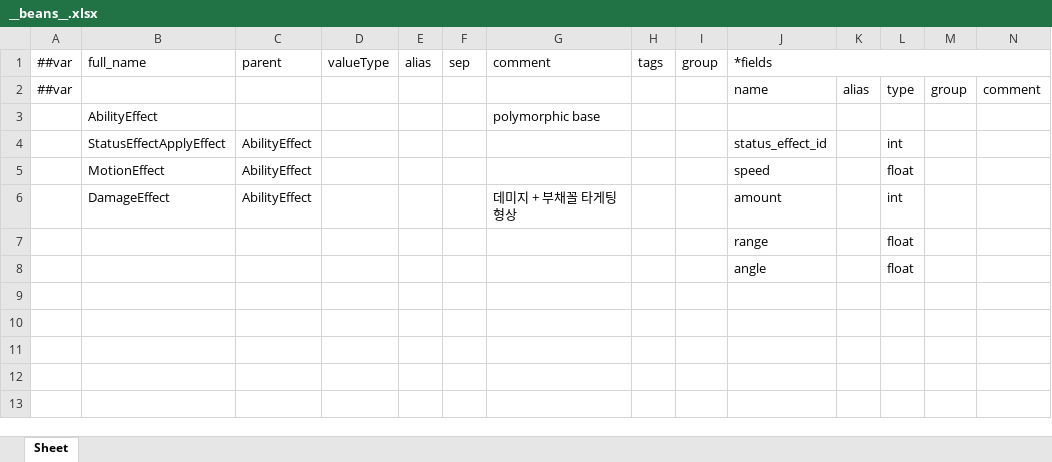
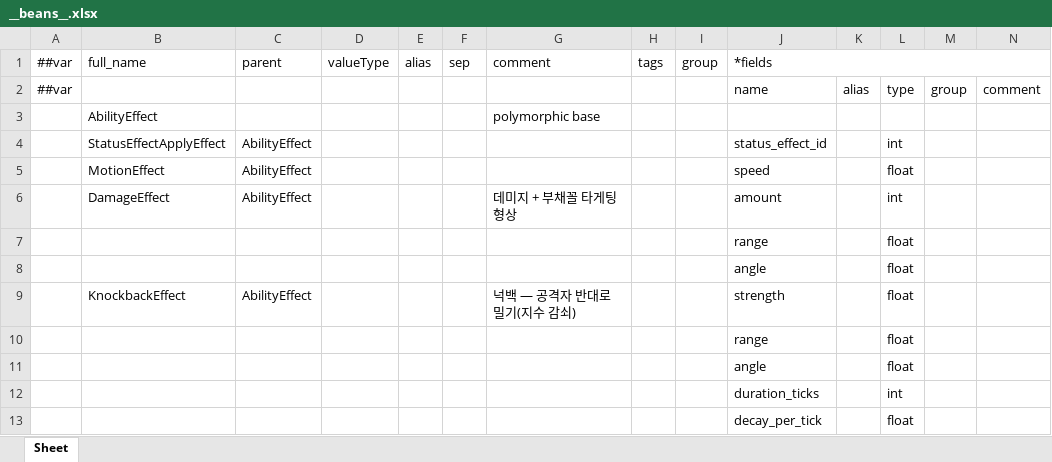
Before and after one commit to Baeinsoo/infrastructure, an Excel workbook: table/Datas/__beans__.xlsx, sheet Sheet, drawn as a sheet; only a part is shown; values as stored, in another font and other column widths than the file's, no borders; rows hold the shown columns only; the diff names each change by its address in the sheet, - before the commit and + after, or states it on an @@ line.

```diff
--- a/table/Datas/__beans__.xlsx (sheet Sheet)
+++ b/table/Datas/__beans__.xlsx (sheet Sheet)
+row 9:  | KnockbackEffect | AbilityEffect |  |  |  | 넉백 — 공격자 반대로 밀기(지수 감쇠) |  |  | strength |  | float
+row 10:  |  |  |  |  |  |  |  |  | range |  | float
+row 11:  |  |  |  |  |  |  |  |  | angle |  | float
+row 12:  |  |  |  |  |  |  |  |  | duration_ticks |  | int
+row 13:  |  |  |  |  |  |  |  |  | decay_per_tick |  | float
```
Also changed, not shown: 1 other file.
